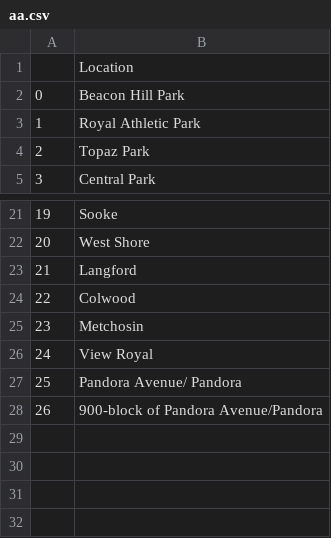
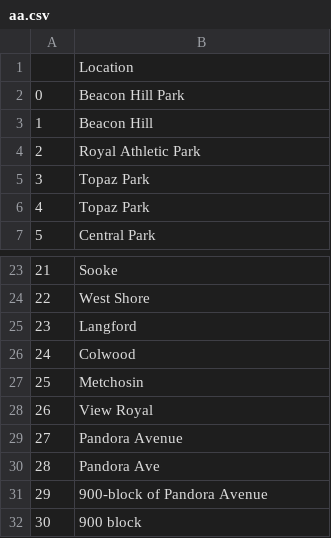
Before and after one commit to Statisticians-Without-Borders-GVCEH/SWB-GVCEH, a CSV file: data/appendices/aa.csv, drawn as a sheet; only a part is shown, gaps mark what is left out; addresses are those after the commit; the diff names each change by its address in the sheet, - before the commit and + after, or states it on an @@ line.

```diff
--- a/data/appendices/aa.csv
+++ b/data/appendices/aa.csv
+row 3: 1 | Beacon Hill
@@ column A renumbered between rows 4 and 30 @@
+row 5: 3 | Topaz Park
-B29: Pandora Avenue/ Pandora
+B29: Pandora Avenue
-B30: 900-block of Pandora Avenue/Pandora
+B30: Pandora Ave
+row 31: 29 | 900-block of Pandora Avenue
+row 32: 30 | 900 block
```
Also changed, not shown: data/appendices/aborganizations.csv, data/appendices/ac.csv.
